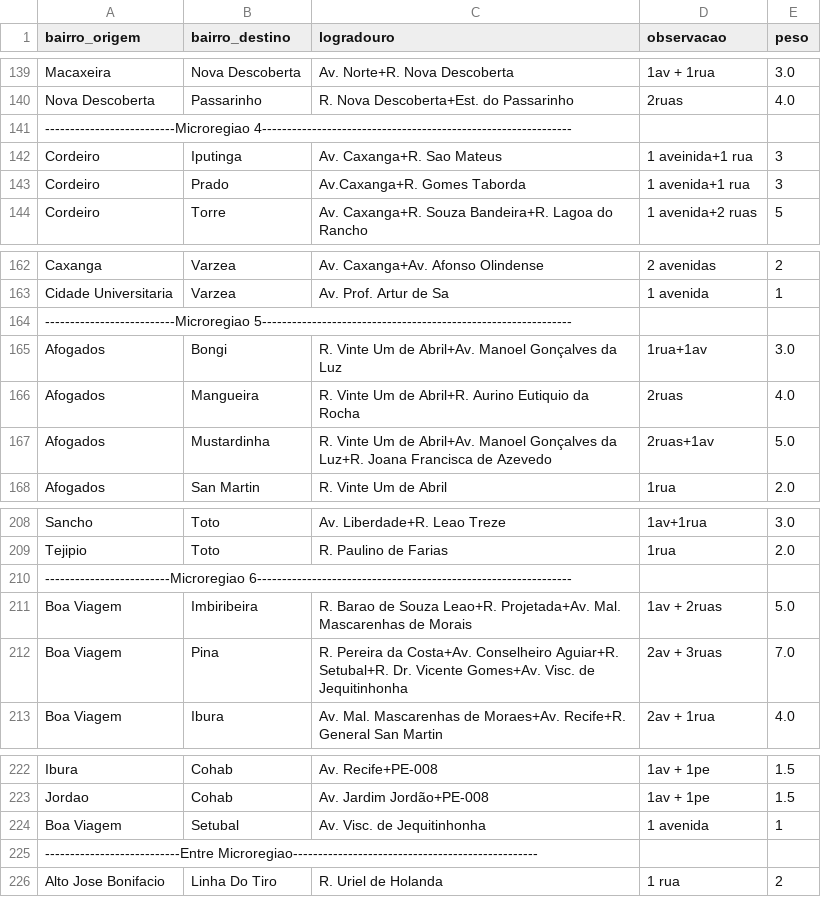
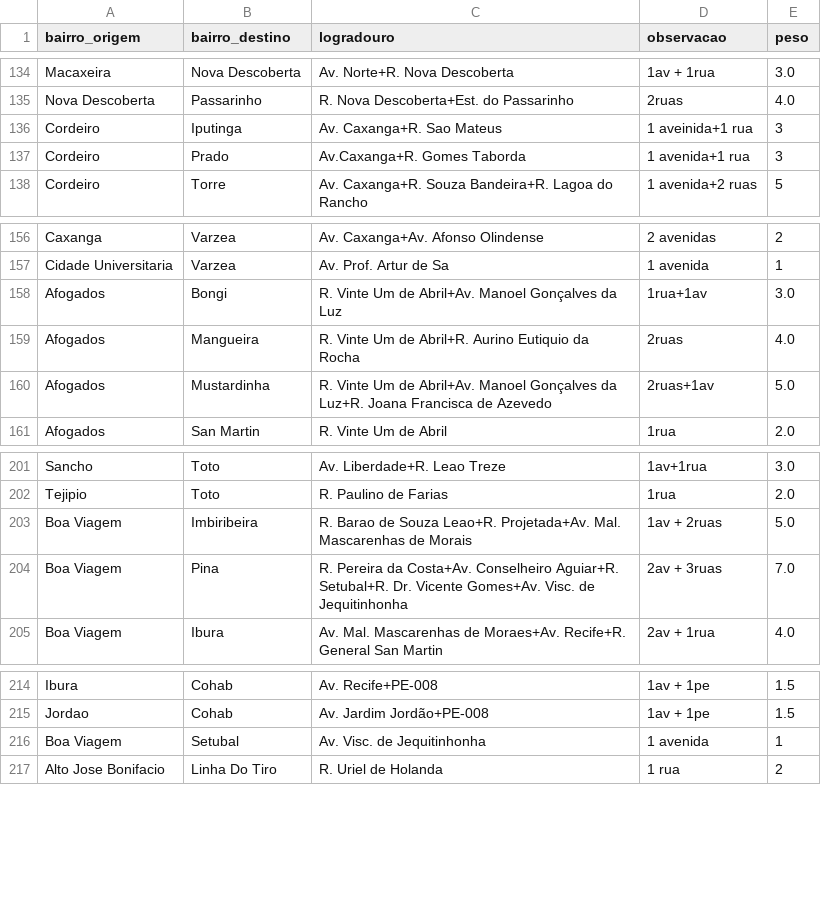
Before and after one commit to LucasHolandaBarros/Mapeamento-bairros-Recife, a CSV file: Parte-1/data/adjacencias_bairros.csv, drawn as a sheet; only a part is shown, gaps mark what is left out; the diff covers the shown part only; the diff names each change by its address in the sheet, - before the commit and + after, or states it on an @@ line.

```diff
--- a/Parte-1/data/adjacencias_bairros.csv
+++ b/Parte-1/data/adjacencias_bairros.csv
-row 141: --------------------------Microregiao 4--------------------------------------------------------------
-row 164: --------------------------Microregiao 5--------------------------------------------------------------
-row 210: -------------------------Microregiao 6---------------------------------------------------------------
-row 225: ---------------------------Entre Microregiao-------------------------------------------------
```
Also changed, not shown: 5 removed rows elsewhere in this file, 15 other files.
